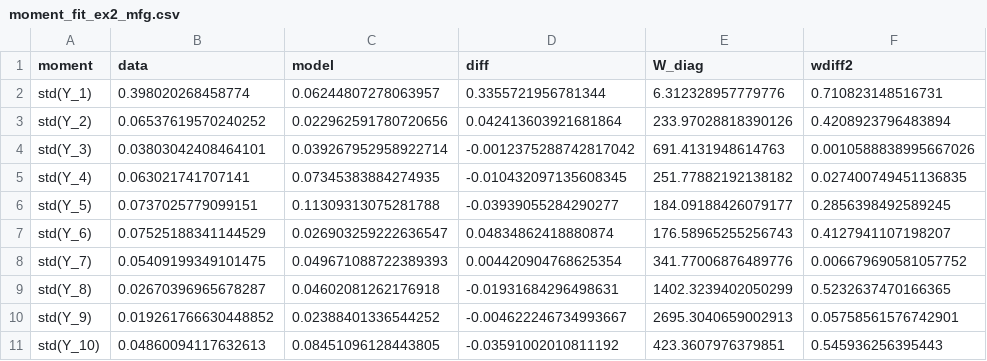
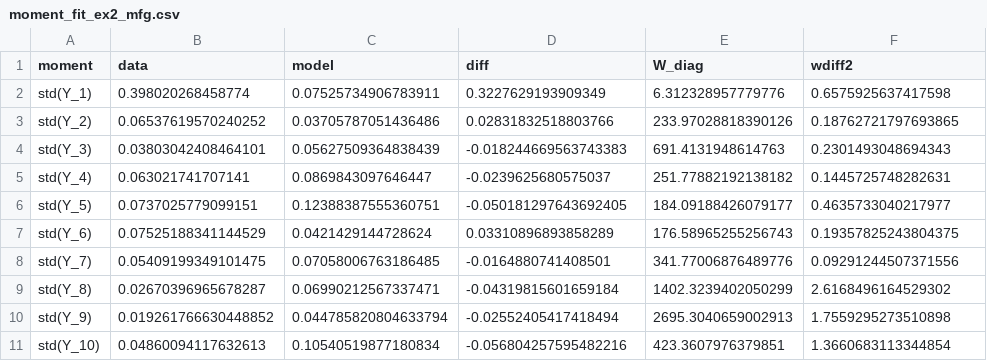
Before and after one commit to andiaz90/networks_dpmp, a CSV file: Model/julia_dynare/tables/moment_fit_ex2_mfg.csv, drawn as a sheet; only a part is shown; the diff covers the shown part only.

```diff
--- a/Model/julia_dynare/tables/moment_fit_ex2_mfg.csv
+++ b/Model/julia_dynare/tables/moment_fit_ex2_mfg.csv
@@ -1,11 +1,11 @@
 moment,data,model,diff,W_diag,wdiff2
-std(Y_1),0.398020268458774,0.06244807278063957,0.3355721956781344,6.312328957779776,0.710823148516731
-std(Y_2),0.06537619570240252,0.022962591780720656,0.042413603921681864,233.97028818390126,0.4208923796483894
-std(Y_3),0.03803042408464101,0.039267952958922714,-0.0012375288742817042,691.4131948614763,0.0010588838995667026
-std(Y_4),0.063021741707141,0.07345383884274935,-0.010432097135608345,251.77882192138182,0.027400749451136835
-std(Y_5),0.0737025779099151,0.11309313075281788,-0.03939055284290277,184.09188426079177,0.2856398492589245
-std(Y_6),0.07525188341144529,0.026903259222636547,0.04834862418880874,176.58965255256743,0.4127941107198207
-std(Y_7),0.05409199349101475,0.049671088722389393,0.004420904768625354,341.77006876489776,0.006679690581057752
-std(Y_8),0.02670396965678287,0.04602081262176918,-0.01931684296498631,1402.3239402050299,0.5232637470166365
-std(Y_9),0.019261766630448852,0.02388401336544252,-0.004622246734993667,2695.3040659002913,0.05758561576742901
-std(Y_10),0.04860094117632613,0.08451096128443805,-0.03591002010811192,423.3607976379851,0.545936256395443
+std(Y_1),0.398020268458774,0.07525734906783911,0.3227629193909349,6.312328957779776,0.6575925637417598
+std(Y_2),0.06537619570240252,0.03705787051436486,0.02831832518803766,233.97028818390126,0.18762721797693865
+std(Y_3),0.03803042408464101,0.05627509364838439,-0.018244669563743383,691.4131948614763,0.2301493048694343
+std(Y_4),0.063021741707141,0.0869843097646447,-0.0239625680575037,251.77882192138182,0.1445725748282631
+std(Y_5),0.0737025779099151,0.12388387555360751,-0.050181297643692405,184.09188426079177,0.4635733040217977
+std(Y_6),0.07525188341144529,0.0421429144728624,0.03310896893858289,176.58965255256743,0.19357825243804375
+std(Y_7),0.05409199349101475,0.07058006763186485,-0.0164880741408501,341.77006876489776,0.09291244507371556
+std(Y_8),0.02670396965678287,0.06990212567337471,-0.04319815601659184,1402.3239402050299,2.6168496164529302
+std(Y_9),0.019261766630448852,0.044785820804633794,-0.02552405417418494,2695.3040659002913,1.7559295273510898
+std(Y_10),0.04860094117632613,0.10540519877180834,-0.056804257595482216,423.3607976379851,1.3660683113344854
```
Also changed, not shown: 108 edited cells elsewhere in this file, Model/julia_dynare/tables/model_output_ex2_mfg.csv, Model/julia_dynare/tables/model_output_ex2_mfg_sectoral.csv, 26 other files.
